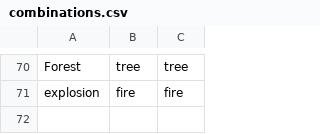
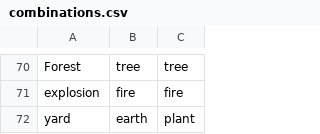
Before and after one commit to MonishaTh/ElementalD, a CSV file: combinations.csv, drawn as a sheet; only a part is shown, gaps mark what is left out; the diff names each change by its address in the sheet, - before the commit and + after, or states it on an @@ line.

```diff
--- a/combinations.csv
+++ b/combinations.csv
+row 72: yard | earth | plant
```
Also changed, not shown: 3 other files.
